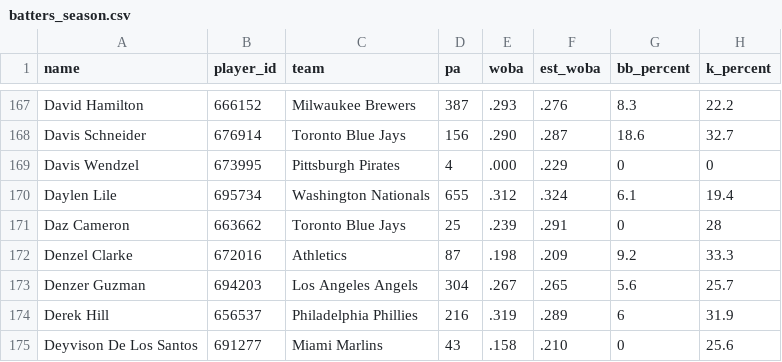
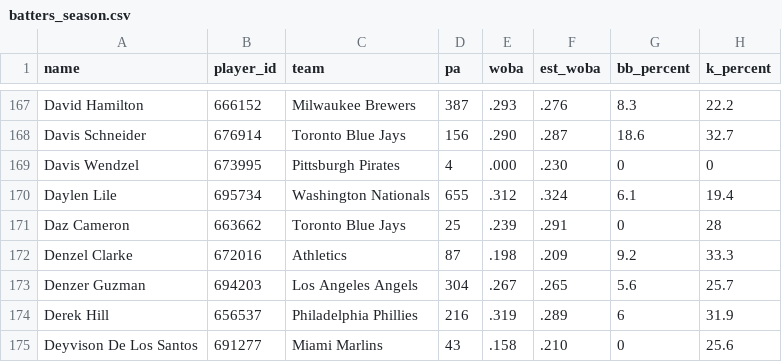
Before and after one commit to TeamComeback/Ingenuity, a CSV file: data/stats/batters_season.csv, drawn as a sheet; only a part is shown, gaps mark what is left out.

```diff
--- a/data/stats/batters_season.csv
+++ b/data/stats/batters_season.csv
@@ -168,3 +168,3 @@ David Hamilton,666152,Milwaukee Brewers,387,.293,.276,8.3,22.2
 Davis Schneider,676914,Toronto Blue Jays,156,.290,.287,18.6,32.7
-Davis Wendzel,673995,Pittsburgh Pirates,4,.000,.229,0,0
+Davis Wendzel,673995,Pittsburgh Pirates,4,.000,.230,0,0
 Daylen Lile,695734,Washington Nationals,655,.312,.324,6.1,19.4
```
Also changed, not shown: data/stats/team_defense.csv, 1 other file.
